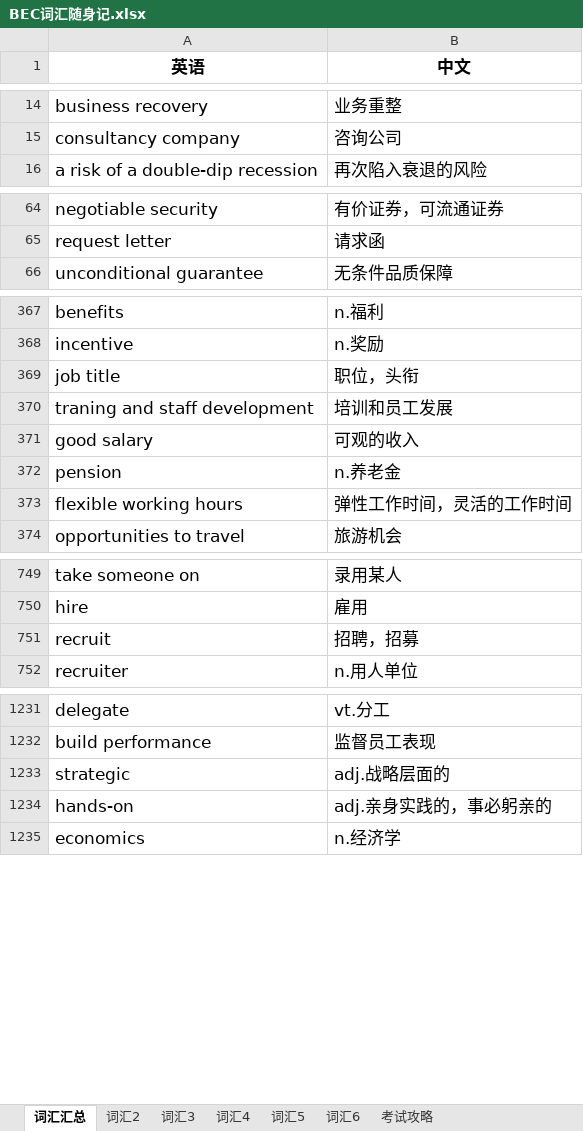
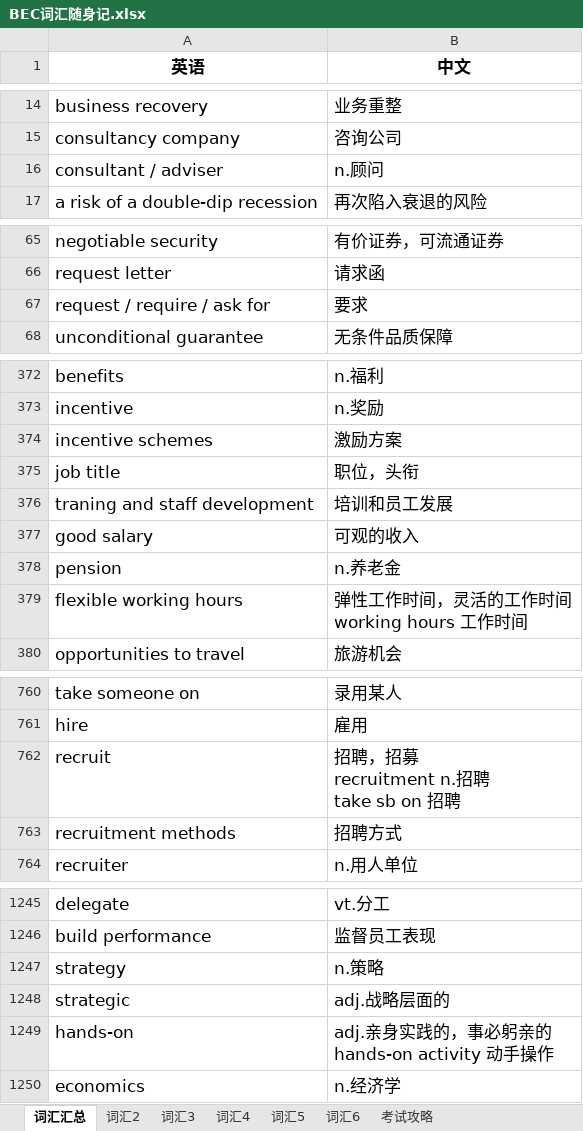
Before and after one commit to FondKevinZhao/BEC, an Excel workbook: BEC/05-词汇相关/BEC词汇随身记.xlsx, sheet 词汇汇总, drawn as a sheet; only a part is shown, gaps mark what is left out; values as stored, in another font and other column widths than the file's, no borders; addresses are those after the commit; ↵ is a line break in a cell; the diff covers the shown part only; the diff names each change by its address in the sheet, - before the commit and + after, or states it on an @@ line.

```diff
--- a/BEC/05-词汇相关/BEC词汇随身记.xlsx (sheet 词汇汇总)
+++ b/BEC/05-词汇相关/BEC词汇随身记.xlsx (sheet 词汇汇总)
+row 16: consultant / adviser | n.顾问
+row 67: request / require / ask for | 要求
+row 374: incentive schemes | 激励方案
-B379 (中文): 弹性工作时间，灵活的工作时间
+B379 (中文): 弹性工作时间，灵活的工作时间 ↵ working hours 工作时间
-B762 (中文): 招聘，招募
+B762 (中文): 招聘，招募 ↵ recruitment n.招聘 ↵ take sb on 招聘
+row 763: recruitment methods | 招聘方式
+row 1247: strategy | n.策略
-B1249 (中文): adj.亲身实践的，事必躬亲的
+B1249 (中文): adj.亲身实践的，事必躬亲的 ↵ hands-on activity 动手操作
```
Also changed, not shown: 324 added rows, 2 removed rows and 21 edited cells elsewhere in this sheet, 7 other files.
